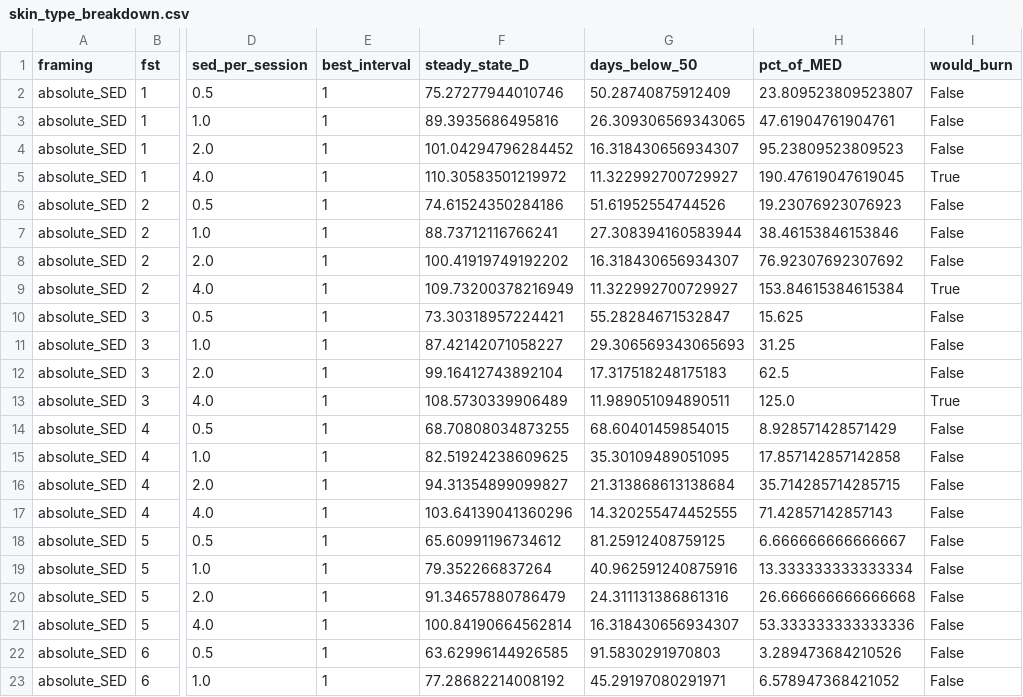
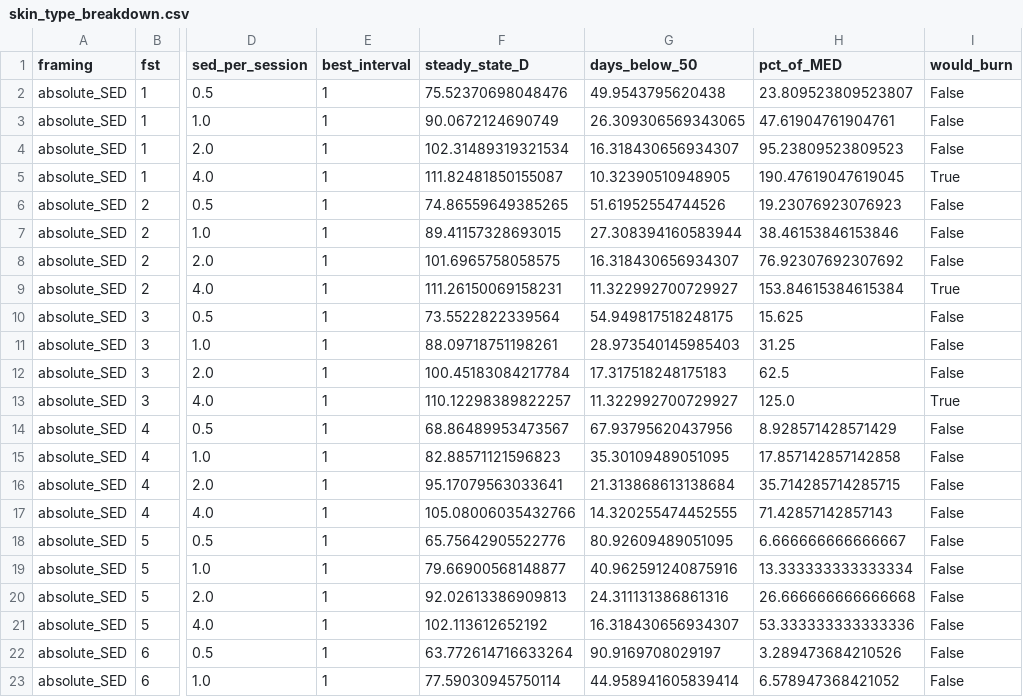
Before and after one commit to AN00927/Sun-Exposure-Intervals, a CSV file: tables/skin_type_breakdown.csv, drawn as a sheet; only a part is shown, gaps mark what is left out; the diff covers the shown part only; the diff names each change by its address in the sheet, - before the commit and + after, or states it on an @@ line.

Commit message:
skin cancer risk didnt accoutn for long term.
feat: add skin-cancer risk constraint and risk-aware scheduling

Add C9 (skin-cancer risk cap) to the constraint set, anchoring the
intermittent burn exponent to Elwood & Jopson 1997 odds ratios.
Implement optimal_interval_risk_constrained() to minimize combined
risk index subject to C1, C3, C7, and C9, producing per-skin-type
schedules. Add risk_aware_scheduling.py to plot deficiency-risk
frontiers with constrained recommendations. Update MODEL_AND_EVIDENCE.md
to document the risk model, its evidence status, and remaining gaps.

```diff
--- a/tables/skin_type_breakdown.csv
+++ b/tables/skin_type_breakdown.csv
-F2 (steady_state_D): 75.27277944010746
+F2 (steady_state_D): 75.52370698048476
-G2 (days_below_50): 50.28740875912409
+G2 (days_below_50): 49.9543795620438
-F3 (steady_state_D): 89.3935686495816
+F3 (steady_state_D): 90.0672124690749
-F4 (steady_state_D): 101.04294796284452
+F4 (steady_state_D): 102.31489319321534
-F5 (steady_state_D): 110.30583501219972
+F5 (steady_state_D): 111.82481850155087
-G5 (days_below_50): 11.322992700729927
+G5 (days_below_50): 10.32390510948905
-F6 (steady_state_D): 74.61524350284186
+F6 (steady_state_D): 74.86559649385265
-F7 (steady_state_D): 88.73712116766241
+F7 (steady_state_D): 89.41157328693015
-F8 (steady_state_D): 100.41919749192202
+F8 (steady_state_D): 101.6965758058575
-F9 (steady_state_D): 109.73200378216949
+F9 (steady_state_D): 111.26150069158231
-F10 (steady_state_D): 73.30318957224421
+F10 (steady_state_D): 73.5522822339564
-G10 (days_below_50): 55.28284671532847
+G10 (days_below_50): 54.949817518248175
-F11 (steady_state_D): 87.42142071058227
+F11 (steady_state_D): 88.09718751198261
-G11 (days_below_50): 29.306569343065693
+G11 (days_below_50): 28.973540145985403
-F12 (steady_state_D): 99.16412743892104
+F12 (steady_state_D): 100.45183084217784
-F13 (steady_state_D): 108.5730339906489
+F13 (steady_state_D): 110.12298389822257
-G13 (days_below_50): 11.989051094890511
+G13 (days_below_50): 11.322992700729927
-F14 (steady_state_D): 68.70808034873255
+F14 (steady_state_D): 68.86489953473567
-G14 (days_below_50): 68.60401459854015
+G14 (days_below_50): 67.93795620437956
-F15 (steady_state_D): 82.51924238609625
+F15 (steady_state_D): 82.88571121596823
-F16 (steady_state_D): 94.31354899099827
+F16 (steady_state_D): 95.17079563033641
-F17 (steady_state_D): 103.64139041360296
+F17 (steady_state_D): 105.08006035432766
-F18 (steady_state_D): 65.60991196734612
+F18 (steady_state_D): 65.75642905522776
-G18 (days_below_50): 81.25912408759125
+G18 (days_below_50): 80.92609489051095
-F19 (steady_state_D): 79.352266837264
+F19 (steady_state_D): 79.66900568148877
-F20 (steady_state_D): 91.34657880786479
+F20 (steady_state_D): 92.02613386909813
-F21 (steady_state_D): 100.84190664562814
+F21 (steady_state_D): 102.113612652192
-F22 (steady_state_D): 63.62996144926585
+F22 (steady_state_D): 63.772614716633264
-G22 (days_below_50): 91.5830291970803
+G22 (days_below_50): 90.9169708029197
-F23 (steady_state_D): 77.28682214008192
+F23 (steady_state_D): 77.59030945750114
-G23 (days_below_50): 45.29197080291971
+G23 (days_below_50): 44.958941605839414
```
Also changed, not shown: 30 edited cells elsewhere in this file, tables/debug/young2020_check.csv, tables/min_sessions_by_fst_burnonly.csv, 16 other files.
